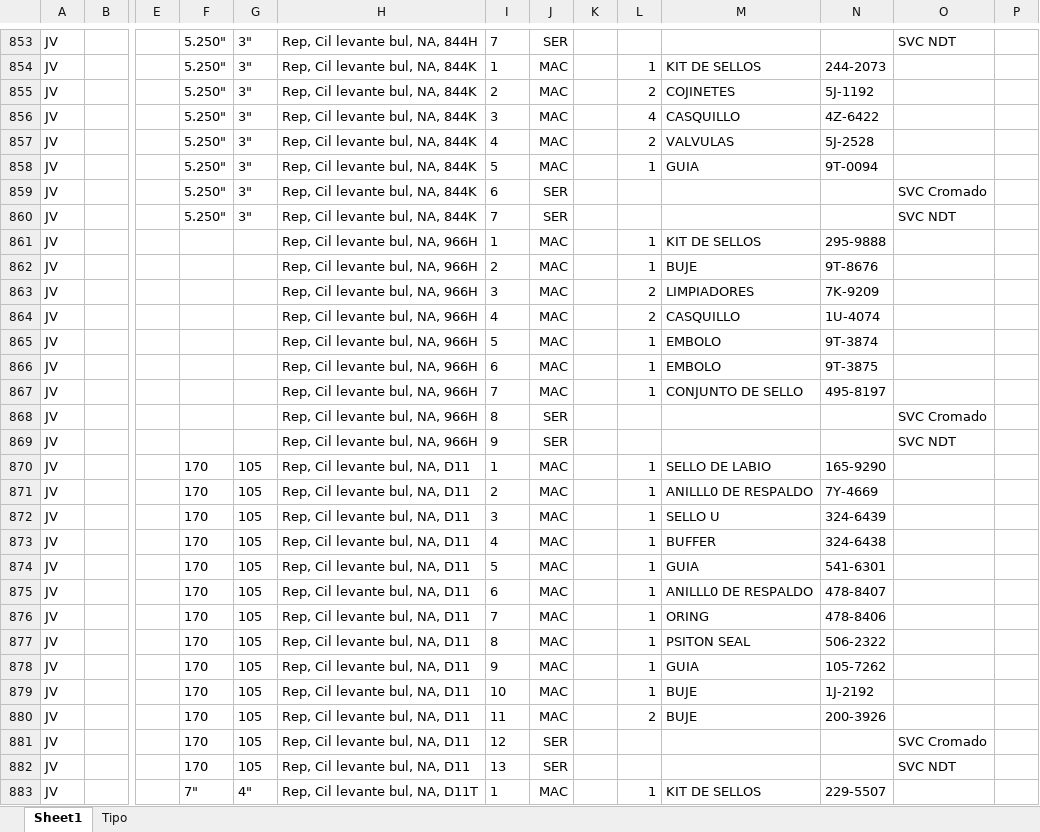
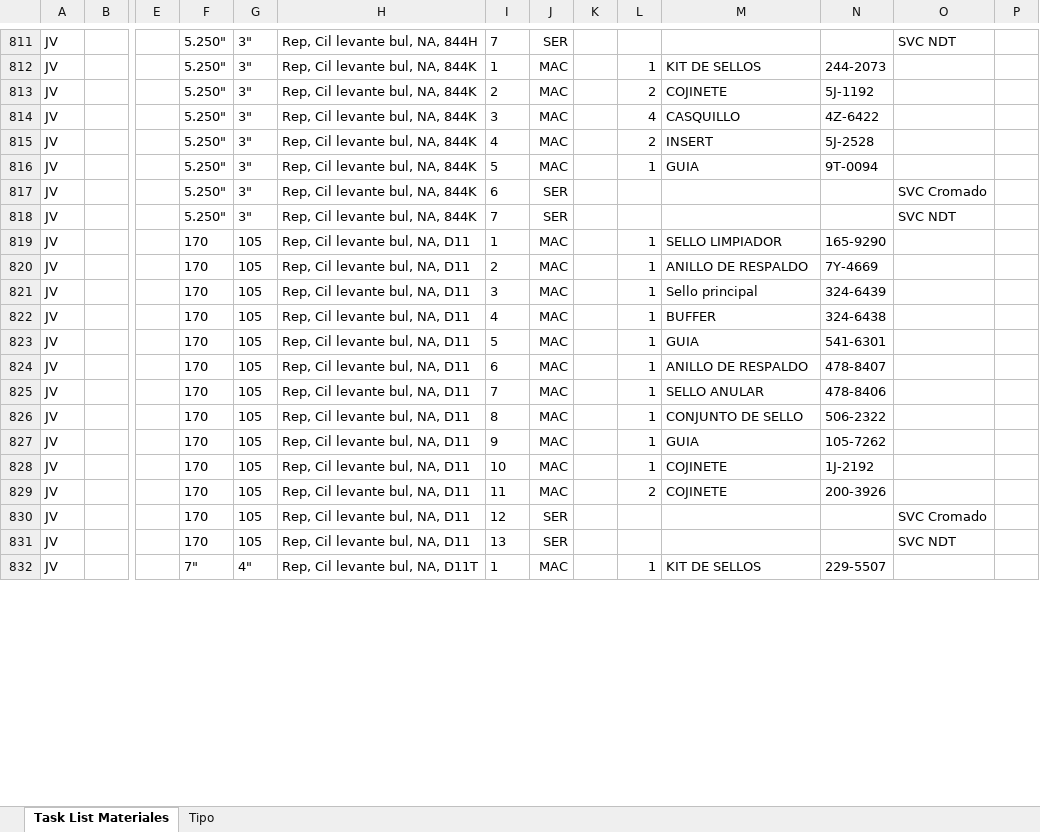
Before and after one commit to Estefano64/ERP-HPyK, an Excel workbook: data/4. Log prod - Task list materiales.xlsx, sheet Task List Materiales, drawn as a sheet; only a part is shown, gaps mark what is left out; values as stored, in another font and other column widths than the file's, no borders; charts and pictures not drawn; removed rows and columns are numbered as before the commit, all else as after; rows hold the shown columns only; the diff covers the shown part only; the diff names each change by its address in the sheet, - before the commit and + after, or states it on an @@ line.

```diff
--- a/data/4. Log prod - Task list materiales.xlsx (sheet Task List Materiales)
+++ b/data/4. Log prod - Task list materiales.xlsx (sheet Task List Materiales)
-sheet tab: Sheet1
+sheet tab: Task List Materiales
-M813: COJINETES
+M813: COJINETE
-M815: VALVULAS
+M815: INSERT
-row 861: JV |  |  |  |  | Rep, Cil levante bul, NA, 966H | 1 | MAC |  | 1 | KIT DE SELLOS | 295-9888
-row 862: JV |  |  |  |  | Rep, Cil levante bul, NA, 966H | 2 | MAC |  | 1 | BUJE | 9T-8676
-row 863: JV |  |  |  |  | Rep, Cil levante bul, NA, 966H | 3 | MAC |  | 2 | LIMPIADORES | 7K-9209
-row 864: JV |  |  |  |  | Rep, Cil levante bul, NA, 966H | 4 | MAC |  | 2 | CASQUILLO | 1U-4074
-row 865: JV |  |  |  |  | Rep, Cil levante bul, NA, 966H | 5 | MAC |  | 1 | EMBOLO | 9T-3874
-row 866: JV |  |  |  |  | Rep, Cil levante bul, NA, 966H | 6 | MAC |  | 1 | EMBOLO | 9T-3875
-row 867: JV |  |  |  |  | Rep, Cil levante bul, NA, 966H | 7 | MAC |  | 1 | CONJUNTO DE SELLO | 495-8197
-row 868: JV |  |  |  |  | Rep, Cil levante bul, NA, 966H | 8 | SER |  |  |  |  | SVC Cromado
-row 869: JV |  |  |  |  | Rep, Cil levante bul, NA, 966H | 9 | SER |  |  |  |  | SVC NDT
-M819: SELLO DE LABIO
+M819: SELLO LIMPIADOR
-M820: ANILLL0 DE RESPALDO
+M820: ANILLO DE RESPALDO
-M821: SELLO U
+M821: Sello principal
-M824: ANILLL0 DE RESPALDO
+M824: ANILLO DE RESPALDO
-M825: ORING
+M825: SELLO ANULAR
-M826: PSITON SEAL
+M826: CONJUNTO DE SELLO
-M828:M829: BUJE
+M828:M829: COJINETE
```
Also changed, not shown: 62 removed rows and 557 edited cells elsewhere in this sheet, charts or pictures, data/1 Log - material.xlsx, data/5. Cod Rep.xlsx, 10 other files.
